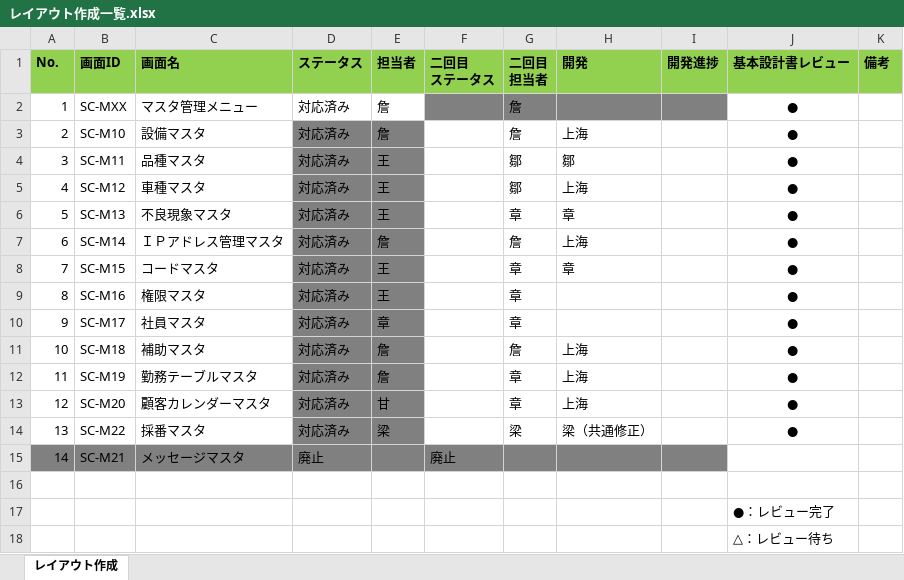
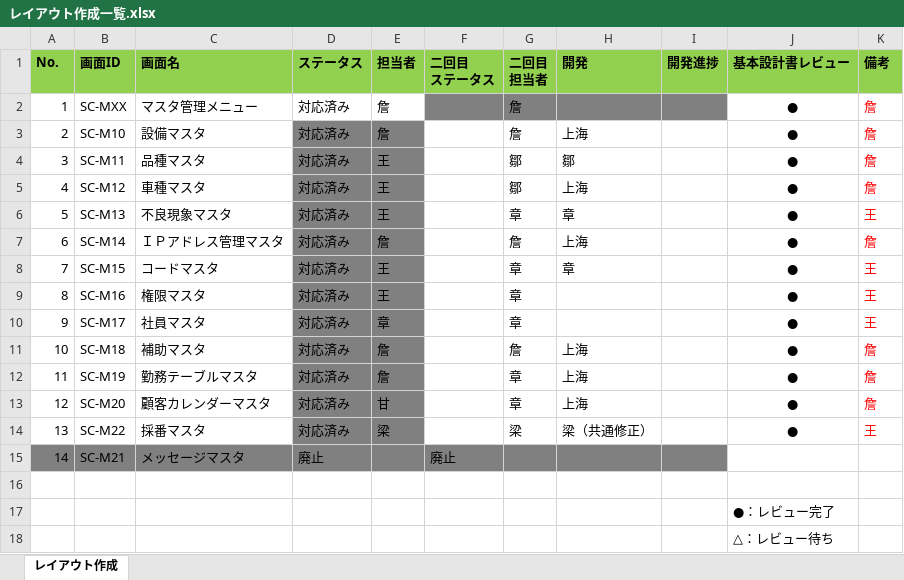
Before and after one commit to LeviDlflu/backdoor, an Excel workbook: 01_基本設計書/20191231リリース/レイアウト作成一覧.xlsx, sheet レイアウト作成, drawn as a sheet; values as stored, in another font and other column widths than the file's, no borders; the diff names each change by its address in the sheet, - before the commit and + after, or states it on an @@ line.

Commit message:
役割

```diff
--- a/01_基本設計書/20191231リリース/レイアウト作成一覧.xlsx (sheet レイアウト作成)
+++ b/01_基本設計書/20191231リリース/レイアウト作成一覧.xlsx (sheet レイアウト作成)
-K2:K5 (備考): (empty)
+K2:K5 (備考): 詹
-K6 (備考): (empty)
+K6 (備考): 王
-K7 (備考): (empty)
+K7 (備考): 詹
-K8:K10 (備考): (empty)
+K8:K10 (備考): 王
-K11:K13 (備考): (empty)
+K11:K13 (備考): 詹
-K14 (備考): (empty)
+K14 (備考): 王
```
